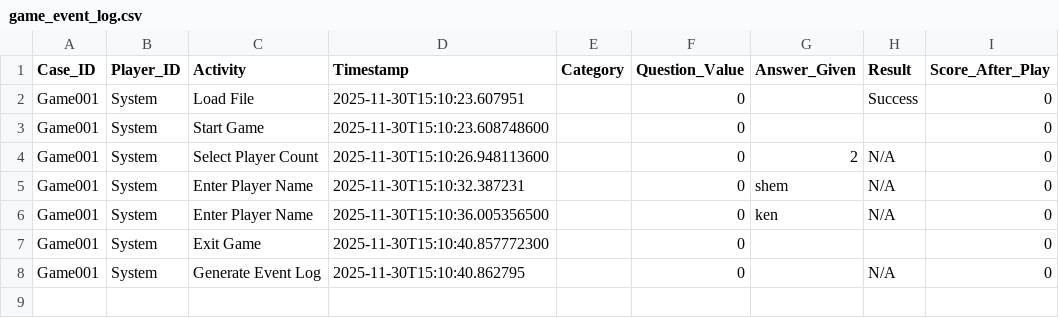
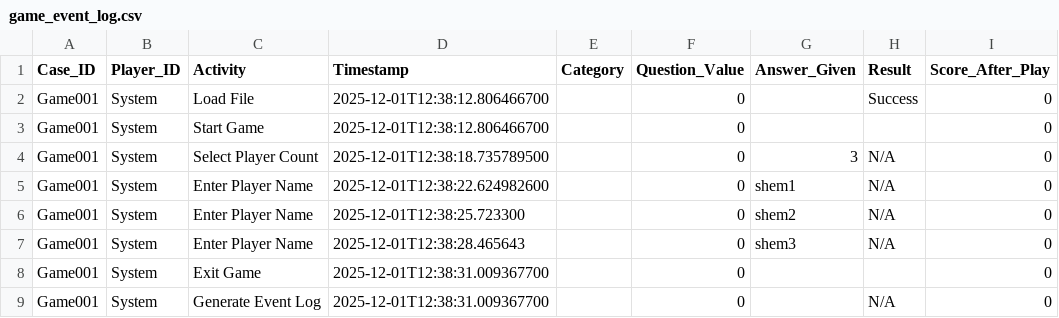
Before and after one commit to NerazimPraetor/COMP3607-Group29-Project, a CSV file: game_event_log.csv, drawn as a sheet.

```diff
--- a/game_event_log.csv
+++ b/game_event_log.csv
@@ -1,8 +1,9 @@
 "Case_ID","Player_ID","Activity","Timestamp","Category","Question_Value","Answer_Given","Result","Score_After_Play"
-"Game001","System","Load File","2025-11-30T15:10:23.607951","","0","","Success","0"
-"Game001","System","Start Game","2025-11-30T15:10:23.608748600","","0","","","0"
-"Game001","System","Select Player Count","2025-11-30T15:10:26.948113600","","0","2","N/A","0"
-"Game001","System","Enter Player Name","2025-11-30T15:10:32.387231","","0","shem","N/A","0"
-"Game001","System","Enter Player Name","2025-11-30T15:10:36.005356500","","0","ken","N/A","0"
-"Game001","System","Exit Game","2025-11-30T15:10:40.857772300","","0","","","0"
-"Game001","System","Generate Event Log","2025-11-30T15:10:40.862795","","0","","N/A","0"
+"Game001","System","Load File","2025-12-01T12:38:12.806466700","","0","","Success","0"
+"Game001","System","Start Game","2025-12-01T12:38:12.806466700","","0","","","0"
+"Game001","System","Select Player Count","2025-12-01T12:38:18.735789500","","0","3","N/A","0"
+"Game001","System","Enter Player Name","2025-12-01T12:38:22.624982600","","0","shem1","N/A","0"
+"Game001","System","Enter Player Name","2025-12-01T12:38:25.723300","","0","shem2","N/A","0"
+"Game001","System","Enter Player Name","2025-12-01T12:38:28.465643","","0","shem3","N/A","0"
+"Game001","System","Exit Game","2025-12-01T12:38:31.009367700","","0","","","0"
+"Game001","System","Generate Event Log","2025-12-01T12:38:31.009367700","","0","","N/A","0"
```
Also changed, not shown: 16 other files.
